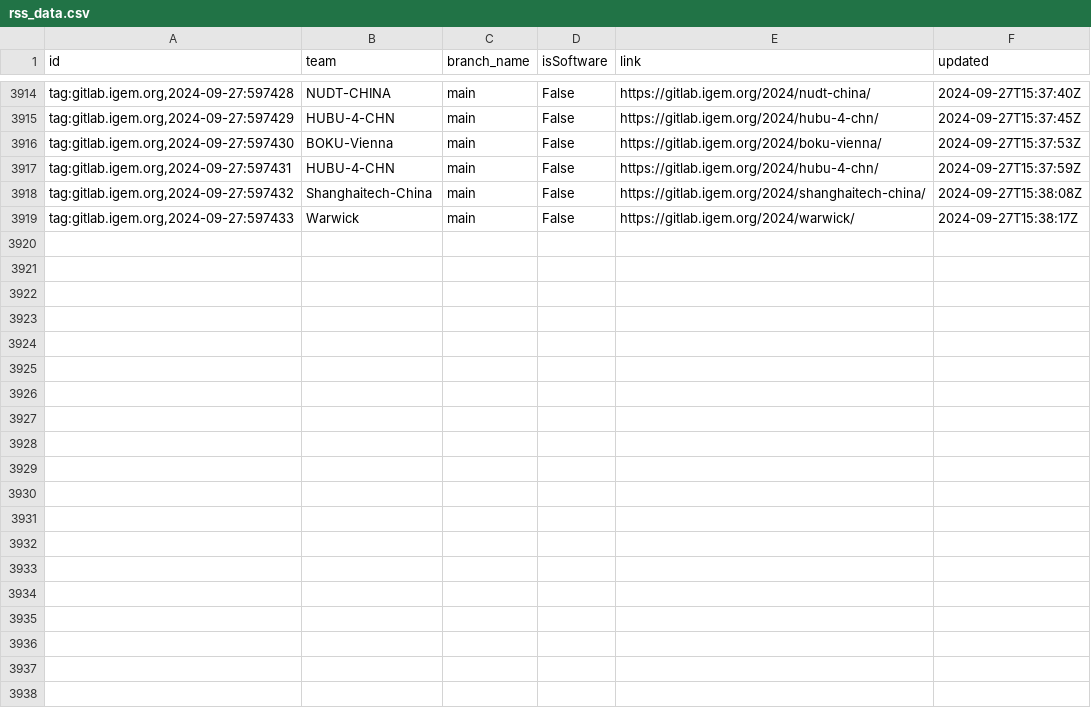
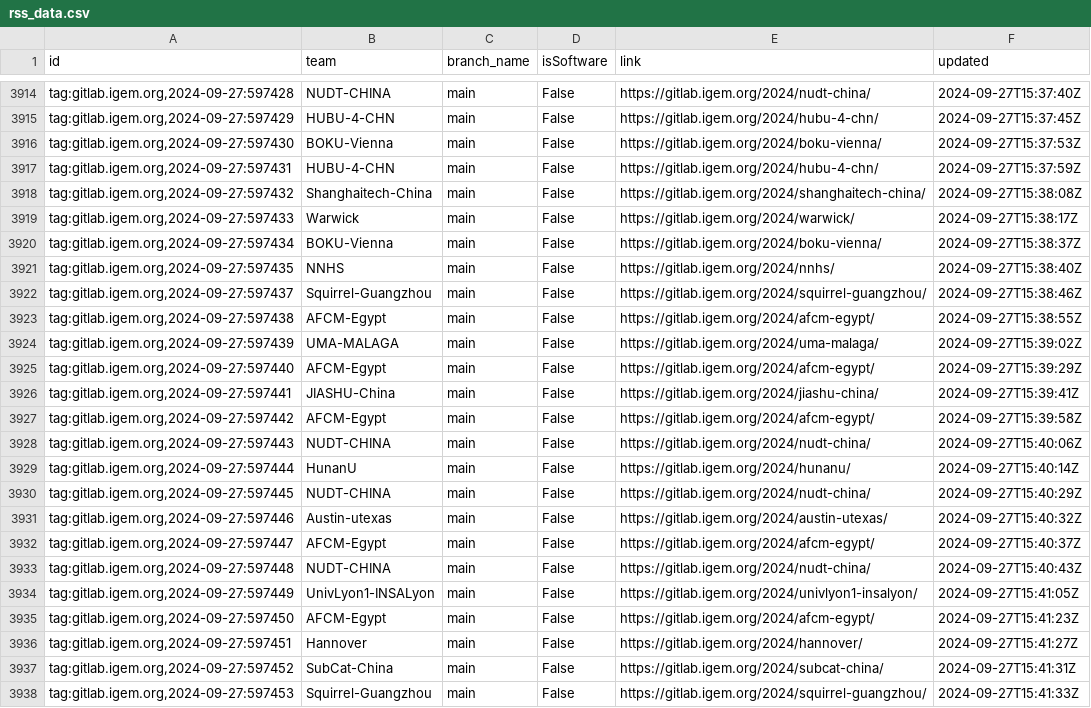
Before and after one commit to taxfree-python/iGEM_Pulse, a CSV file: rss_data.csv, drawn as a sheet; only a part is shown, gaps mark what is left out.

Commit message:
Update RSS data at 2024-09-28 00:41:38

```diff
--- a/rss_data.csv
+++ b/rss_data.csv
@@ -3919 +3919,20 @@ id,team,branch_name,isSoftware,link,updated
 "tag:gitlab.igem.org,2024-09-27:597433",Warwick,main,False,https://gitlab.igem.org/2024/warwick/,2024-09-27T15:38:17Z
+"tag:gitlab.igem.org,2024-09-27:597434",BOKU-Vienna,main,False,https://gitlab.igem.org/2024/boku-vienna/,2024-09-27T15:38:37Z
+"tag:gitlab.igem.org,2024-09-27:597435",NNHS,main,False,https://gitlab.igem.org/2024/nnhs/,2024-09-27T15:38:40Z
+"tag:gitlab.igem.org,2024-09-27:597437",Squirrel-Guangzhou,main,False,https://gitlab.igem.org/2024/squirrel-guangzhou/,2024-09-27T15:38:46Z
+"tag:gitlab.igem.org,2024-09-27:597438",AFCM-Egypt,main,False,https://gitlab.igem.org/2024/afcm-egypt/,2024-09-27T15:38:55Z
+"tag:gitlab.igem.org,2024-09-27:597439",UMA-MALAGA,main,False,https://gitlab.igem.org/2024/uma-malaga/,2024-09-27T15:39:02Z
+"tag:gitlab.igem.org,2024-09-27:597440",AFCM-Egypt,main,False,https://gitlab.igem.org/2024/afcm-egypt/,2024-09-27T15:39:29Z
+"tag:gitlab.igem.org,2024-09-27:597441",JIASHU-China,main,False,https://gitlab.igem.org/2024/jiashu-china/,2024-09-27T15:39:41Z
+"tag:gitlab.igem.org,2024-09-27:597442",AFCM-Egypt,main,False,https://gitlab.igem.org/2024/afcm-egypt/,2024-09-27T15:39:58Z
+"tag:gitlab.igem.org,2024-09-27:597443",NUDT-CHINA,main,False,https://gitlab.igem.org/2024/nudt-china/,2024-09-27T15:40:06Z
+"tag:gitlab.igem.org,2024-09-27:597444",HunanU,main,False,https://gitlab.igem.org/2024/hunanu/,2024-09-27T15:40:14Z
+"tag:gitlab.igem.org,2024-09-27:597445",NUDT-CHINA,main,False,https://gitlab.igem.org/2024/nudt-china/,2024-09-27T15:40:29Z
+"tag:gitlab.igem.org,2024-09-27:597446",Austin-utexas,main,False,https://gitlab.igem.org/2024/austin-utexas/,2024-09-27T15:40:32Z
+"tag:gitlab.igem.org,2024-09-27:597447",AFCM-Egypt,main,False,https://gitlab.igem.org/2024/afcm-egypt/,2024-09-27T15:40:37Z
+"tag:gitlab.igem.org,2024-09-27:597448",NUDT-CHINA,main,False,https://gitlab.igem.org/2024/nudt-china/,2024-09-27T15:40:43Z
+"tag:gitlab.igem.org,2024-09-27:597449",UnivLyon1-INSALyon,main,False,https://gitlab.igem.org/2024/univlyon1-insalyon/,2024-09-27T15:41:05Z
+"tag:gitlab.igem.org,2024-09-27:597450",AFCM-Egypt,main,False,https://gitlab.igem.org/2024/afcm-egypt/,2024-09-27T15:41:23Z
+"tag:gitlab.igem.org,2024-09-27:597451",Hannover,main,False,https://gitlab.igem.org/2024/hannover/,2024-09-27T15:41:27Z
+"tag:gitlab.igem.org,2024-09-27:597452",SubCat-China,main,False,https://gitlab.igem.org/2024/subcat-china/,2024-09-27T15:41:31Z
+"tag:gitlab.igem.org,2024-09-27:597453",Squirrel-Guangzhou,main,False,https://gitlab.igem.org/2024/squirrel-guangzhou/,2024-09-27T15:41:33Z
```
